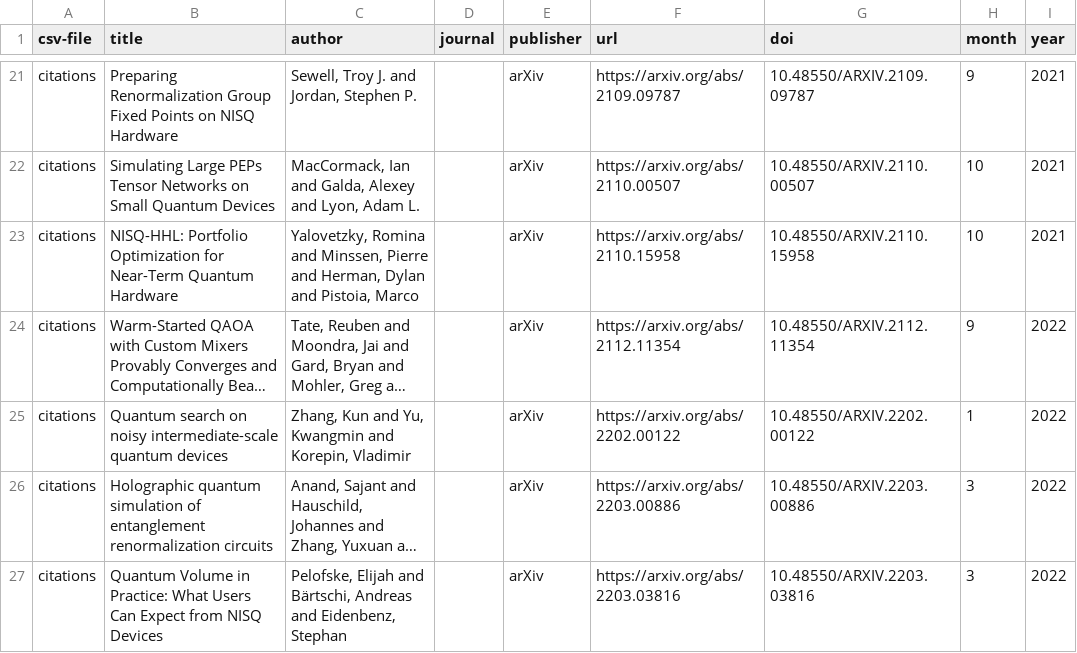
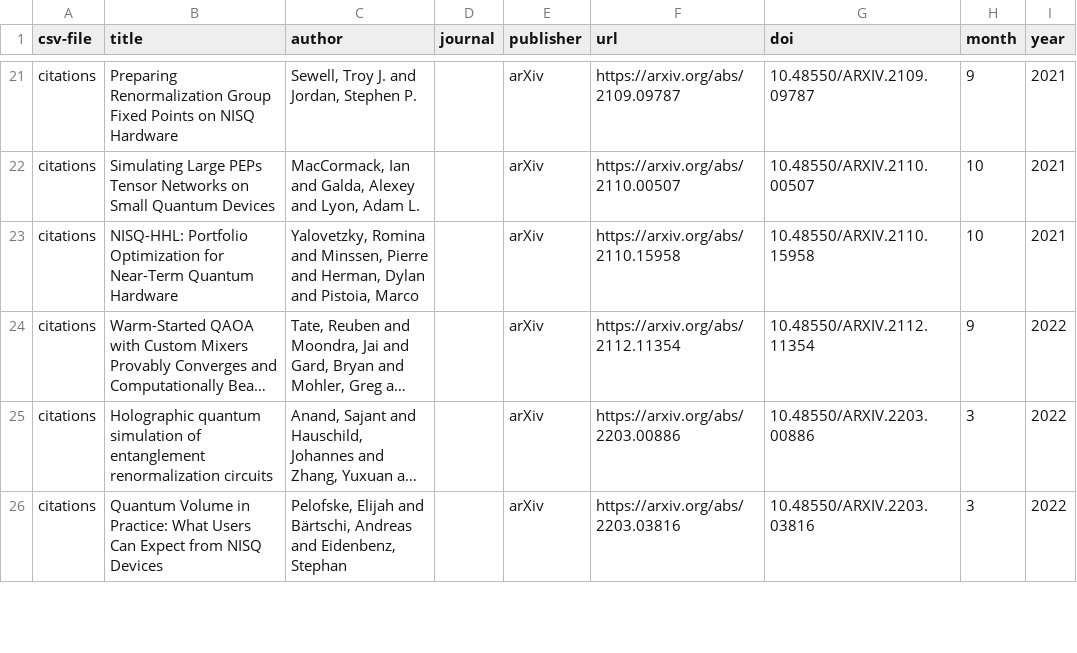
Before and after one commit to CQCL/quantinuum-publications, a CSV file: csv/hardware-references.csv, drawn as a sheet; only a part is shown, gaps mark what is left out; long unchanged cells end in …; the diff names each change by its address in the sheet, - before the commit and + after, or states it on an @@ line.

```diff
--- a/csv/hardware-references.csv
+++ b/csv/hardware-references.csv
-row 25: citations | Quantum search on noisy intermediate-scale quantum devices | Zhang, Kun and Yu, Kwangmin and Korepin, Vladimir |  | arXiv | https://arxiv.org/abs/2202.00122 | 10.48550/ARXIV.2202.00122 | 1 | 2022
```
Also changed, not shown: csv/hardware-citations.csv, csv/website.csv.
